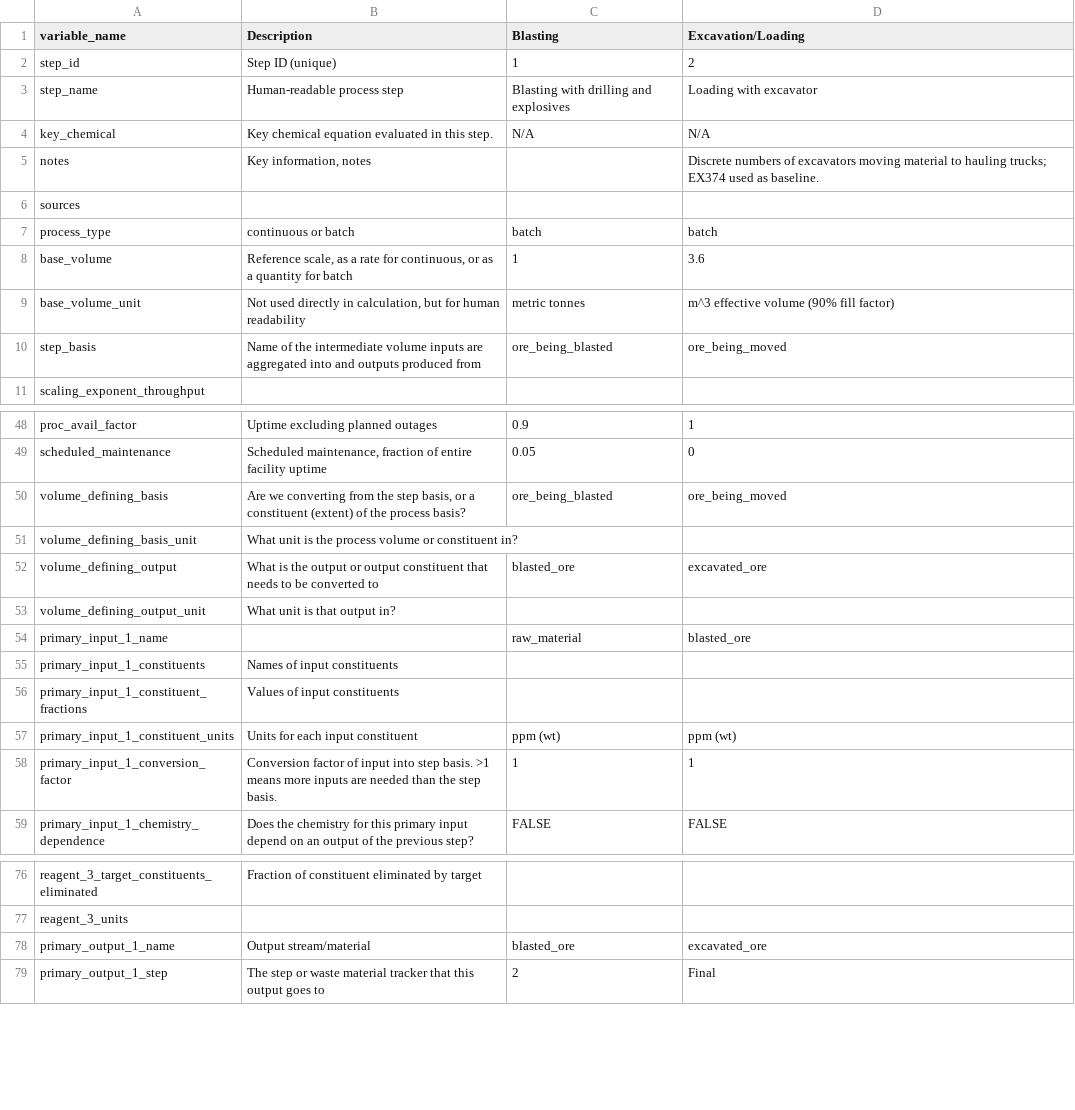
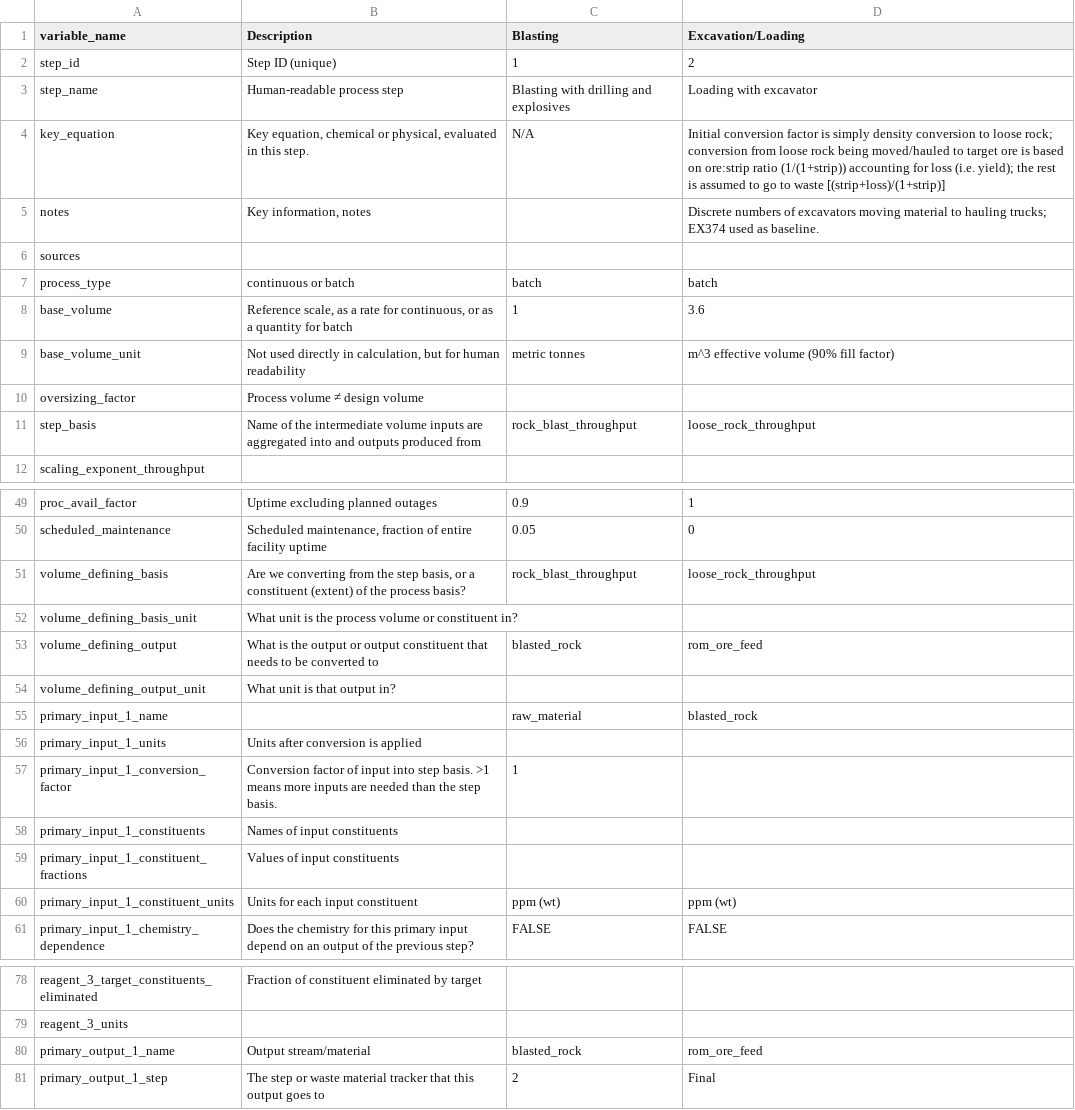
Before and after one commit to acheng98/Lithium-Interventions, a CSV file: Processing Models/data/Blast Mining.csv, drawn as a sheet; only a part is shown, gaps mark what is left out.

```diff
--- a/Processing Models/data/Blast Mining.csv
+++ b/Processing Models/data/Blast Mining.csv
@@ -3,3 +3,3 @@ step_id,Step ID (unique),1,2
 step_name,Human-readable process step,Blasting with drilling and explosives,Loading with excavator
-key_chemical,Key chemical equation evaluated in this step.,N/A,N/A
+key_equation,"Key equation, chemical or physical, evaluated in this step.",N/A,Initial conversion factor is simply density conversion to loose rock; conversion from loose rock being moved/hauled to target ore is based on ore:strip ratio (1/(1+strip)) accounting for loss (i.e. yield); the rest is assumed to go to waste [(strip+loss)/(1+strip)]
 notes,"Key information, notes",,Discrete numbers of excavators moving material to hauling trucks; EX374 used as baseline.
@@ -9,3 +9,4 @@ base_volume,"Reference scale, as a rate for continuous, or as a quantity for bat
 base_volume_unit,"Not used directly in calculation, but for human readability",metric tonnes,m^3 effective volume (90% fill factor)
-step_basis,Name of the intermediate volume inputs are aggregated into and outputs produced from,ore_being_blasted,ore_being_moved
+oversizing_factor,Process volume ≠ design volume,,
+step_basis,Name of the intermediate volume inputs are aggregated into and outputs produced from,rock_blast_throughput,loose_rock_throughput
 scaling_exponent_throughput,,,
@@ -49,7 +50,9 @@ proc_avail_factor,Uptime excluding planned outages,0.9,1
 scheduled_maintenance,"Scheduled maintenance, fraction of entire facility uptime",0.05,0
-volume_defining_basis,"Are we converting from the step basis, or a constituent (extent) of the process basis?",ore_being_blasted,ore_being_moved
+volume_defining_basis,"Are we converting from the step basis, or a constituent (extent) of the process basis?",rock_blast_throughput,loose_rock_throughput
 volume_defining_basis_unit,What unit is the process volume or constituent in?,,
-volume_defining_output,What is the output or output constituent that needs to be converted to,blasted_ore,excavated_ore
+volume_defining_output,What is the output or output constituent that needs to be converted to,blasted_rock,rom_ore_feed
 volume_defining_output_unit,What unit is that output in?,,
-primary_input_1_name,,raw_material,blasted_ore
+primary_input_1_name,,raw_material,blasted_rock
+primary_input_1_units,Units after conversion is applied,,
+primary_input_1_conversion_factor,Conversion factor of input into step basis. >1 means more inputs are needed than the step basis.,1,
 primary_input_1_constituents,Names of input constituents,,
@@ -57,3 +60,2 @@ primary_input_1_constituent_fractions,Values of input constituents,,
 primary_input_1_constituent_units,Units for each input constituent,ppm (wt),ppm (wt)
-primary_input_1_conversion_factor,Conversion factor of input into step basis. >1 means more inputs are needed than the step basis.,1,1
 primary_input_1_chemistry_dependence,Does the chemistry for this primary input depend on an output of the previous step? ,FALSE,FALSE
@@ -77,3 +79,3 @@ reagent_3_target_constituents_eliminated,Fraction of constituent eliminated by t
 reagent_3_units,,,
-primary_output_1_name,Output stream/material,blasted_ore,excavated_ore
+primary_output_1_name,Output stream/material,blasted_rock,rom_ore_feed
 primary_output_1_step,The step or waste material tracker that this output goes to,2,Final
```
Also changed, not shown: Processing Models/data/Brine-Evaporation.csv, Processing Models/data/Brine-Solvent Extraction-Boron.csv, 13 other files.
